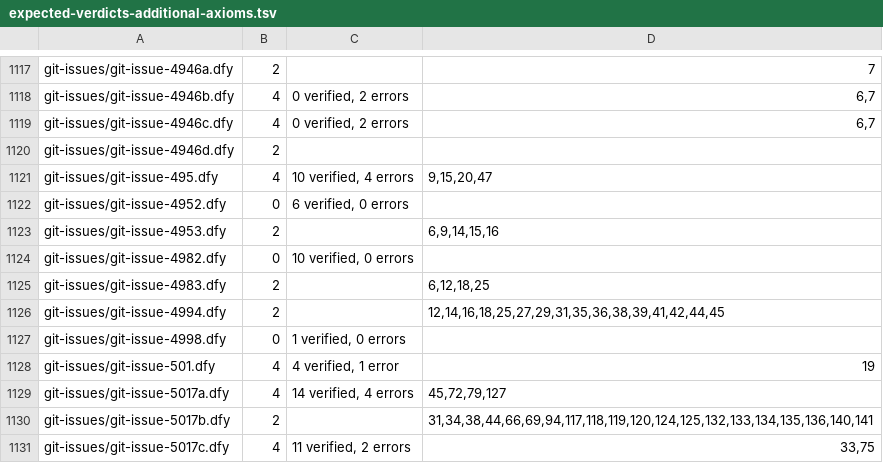
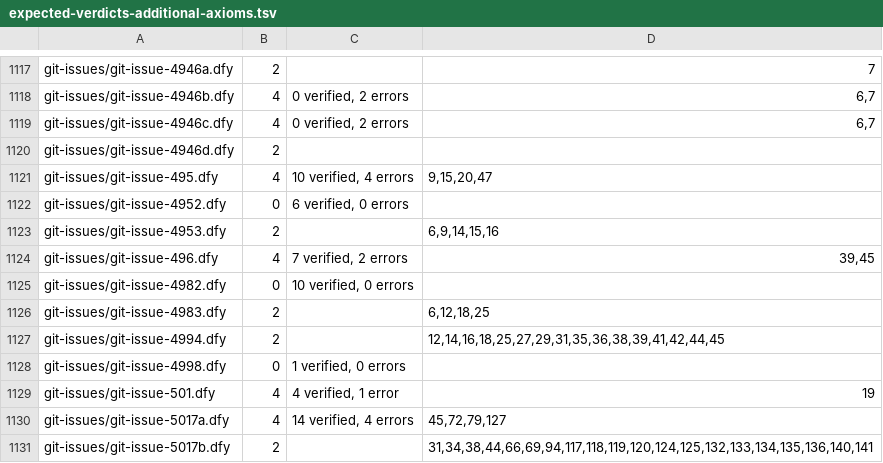
Before and after one commit to erniecohen/dafny, a TSV file: .github/review/expected-verdicts-additional-axioms.tsv, drawn as a sheet; only a part is shown, gaps mark what is left out; the shorter side is filled out with more unchanged rows.

```diff
--- a/.github/review/expected-verdicts-additional-axioms.tsv
+++ b/.github/review/expected-verdicts-additional-axioms.tsv
@@ -1123,2 +1123,3 @@ git-issues/git-issue-4952.dfy	0	6 verified, 0 errors
 git-issues/git-issue-4953.dfy	2		6,9,14,15,16
+git-issues/git-issue-496.dfy	4	7 verified, 2 errors	39,45
 git-issues/git-issue-4982.dfy	0	10 verified, 0 errors	
```
Also changed, not shown: .github/review/expected-verdicts.tsv.
